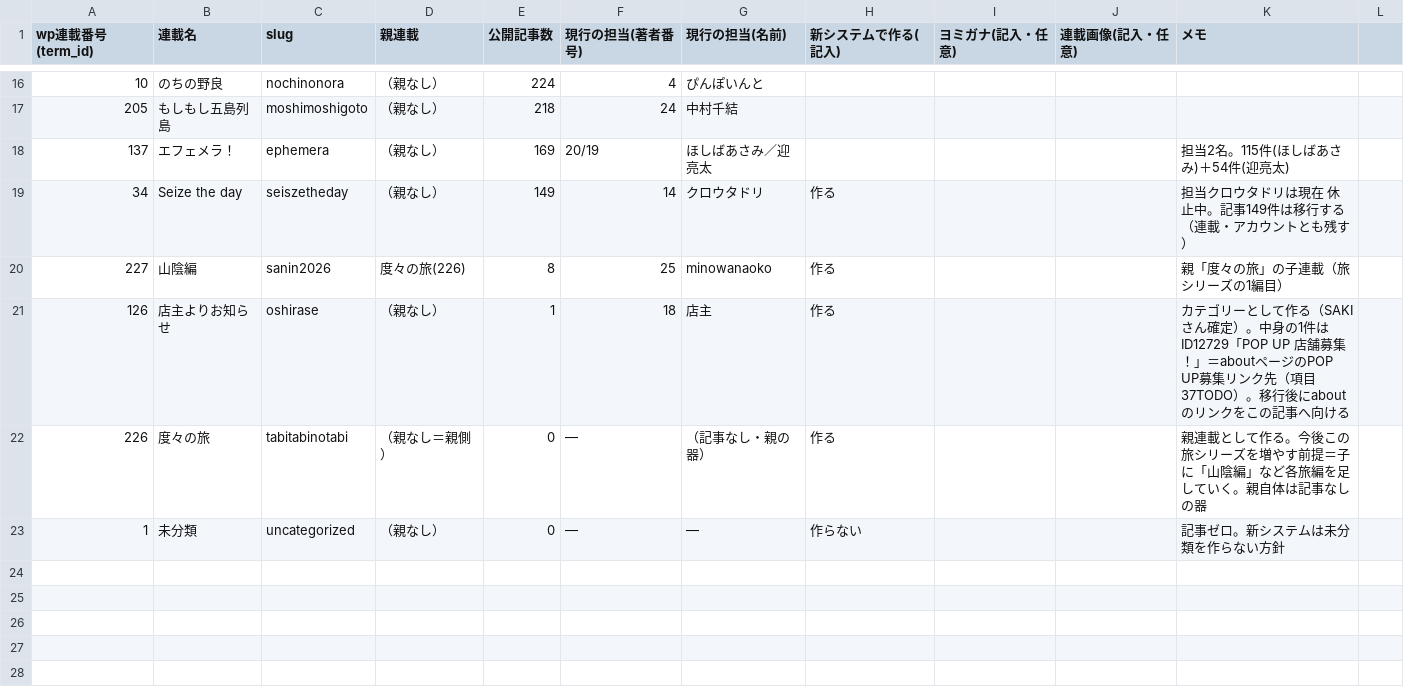
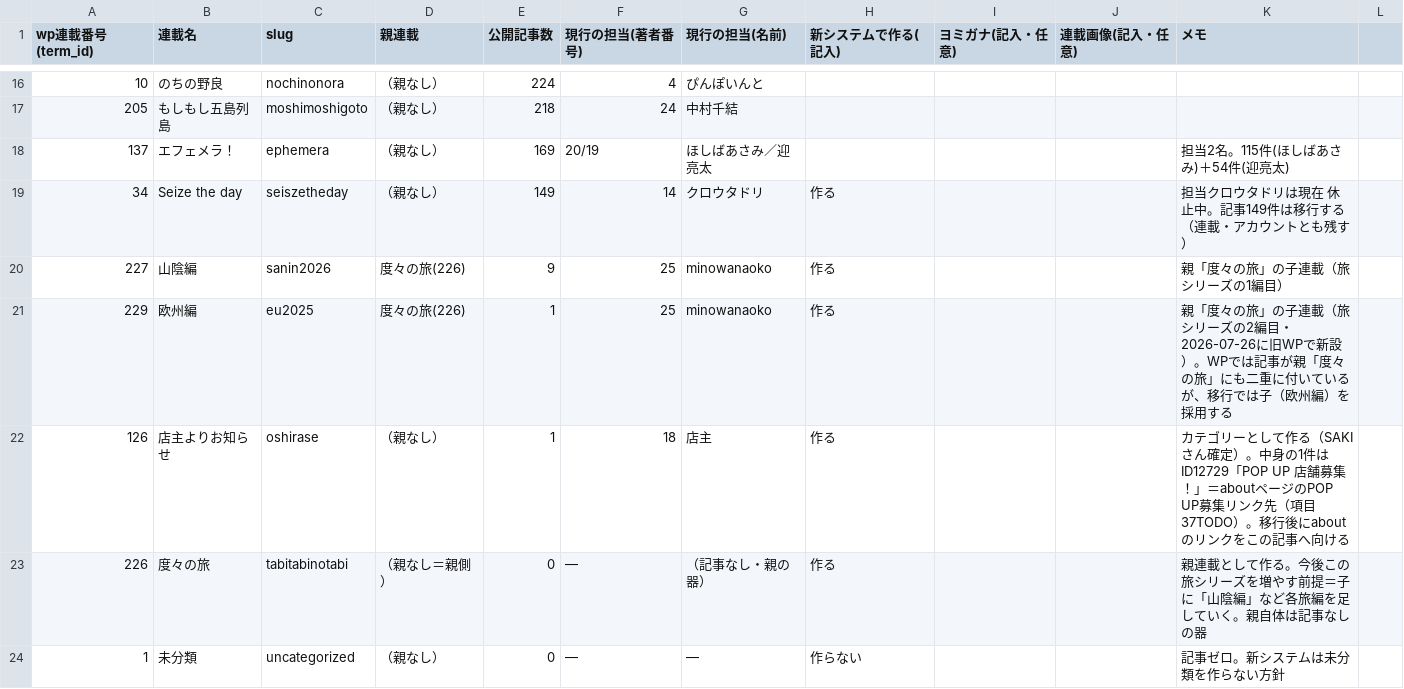
Before and after one commit to sakipomco/30nen_next, a CSV file: migration/series-map.csv, drawn as a sheet; only a part is shown, gaps mark what is left out.

```diff
--- a/migration/series-map.csv
+++ b/migration/series-map.csv
@@ -19,3 +19,4 @@
 34,Seize the day,seiszetheday,（親なし）,149,14,クロウタドリ,作る,,,担当クロウタドリは現在 休止中。記事149件は移行する（連載・アカウントとも残す）
-227,山陰編,sanin2026,度々の旅(226),8,25,minowanaoko,作る,,,親「度々の旅」の子連載（旅シリーズの1編目）
+227,山陰編,sanin2026,度々の旅(226),9,25,minowanaoko,作る,,,親「度々の旅」の子連載（旅シリーズの1編目）
+229,欧州編,eu2025,度々の旅(226),1,25,minowanaoko,作る,,,親「度々の旅」の子連載（旅シリーズの2編目・2026-07-26に旧WPで新設）。WPでは記事が親「度々の旅」にも二重に付いているが、移行では子（欧州編）を採用する
 126,店主よりお知らせ,oshirase,（親なし）,1,18,店主,作る,,,カテゴリーとして作る（SAKIさん確定）。中身の1件はID12729「POP UP 店舗募集！」＝aboutページのPOP UP募集リンク先（項目37TODO）。移行後にaboutのリンクをこの記事へ向ける
```
Also changed, not shown: 4 other files.
